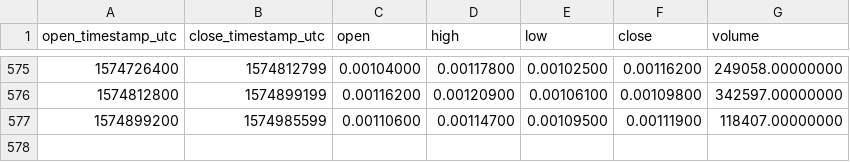
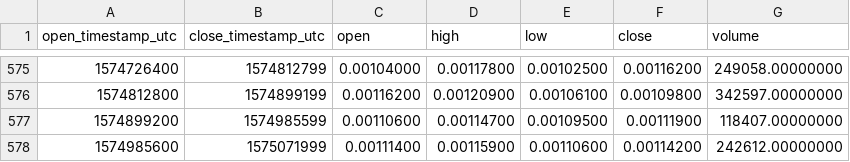
Before and after one commit to cryptobigbro/binance-LOOMBNB, a CSV file: binance-LOOMBNB-1d.csv, drawn as a sheet; only a part is shown, gaps mark what is left out.

Commit message:
Update OHLCV data.

```diff
--- a/binance-LOOMBNB-1d.csv
+++ b/binance-LOOMBNB-1d.csv
@@ -577 +577,2 @@ open_timestamp_utc,close_timestamp_utc,open,high,low,close,volume
 1574899200,1574985599,0.00110600,0.00114700,0.00109500,0.00111900,118407.00000000
+1574985600,1575071999,0.00111400,0.00115900,0.00110600,0.00114200,242612.00000000
```
Also changed, not shown: 1 other file.
